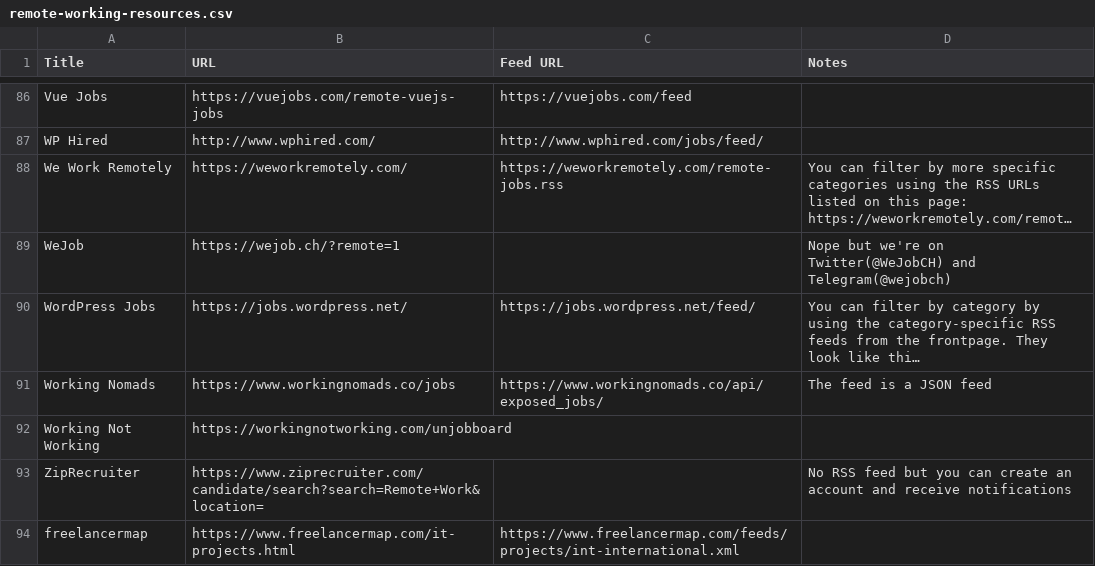
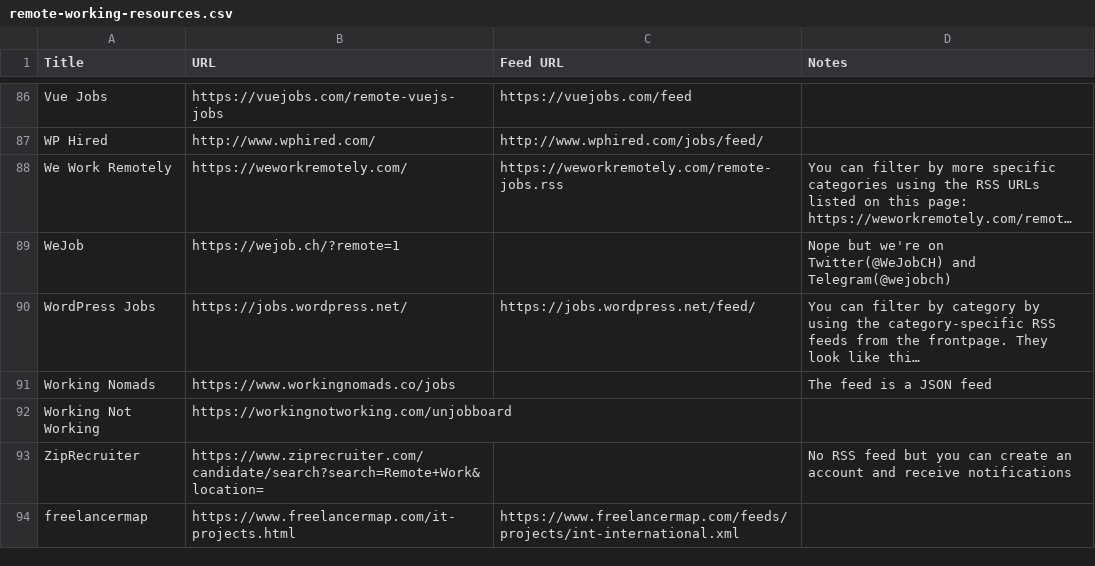
Before and after one commit to 0JCRG0/Crawler-remote-jobs, a CSV file: RSS_CRAWLERS/remote-working-resources.csv, drawn as a sheet; only a part is shown, gaps mark what is left out; long unchanged cells end in …; the diff names each change by its address in the sheet, - before the commit and + after, or states it on an @@ line.

Commit message:
minor changes on the urls

```diff
--- a/RSS_CRAWLERS/remote-working-resources.csv
+++ b/RSS_CRAWLERS/remote-working-resources.csv
-C91 (Feed URL): https://www.workingnomads.co/api/exposed_jobs/
+C91 (Feed URL): (empty)
```
